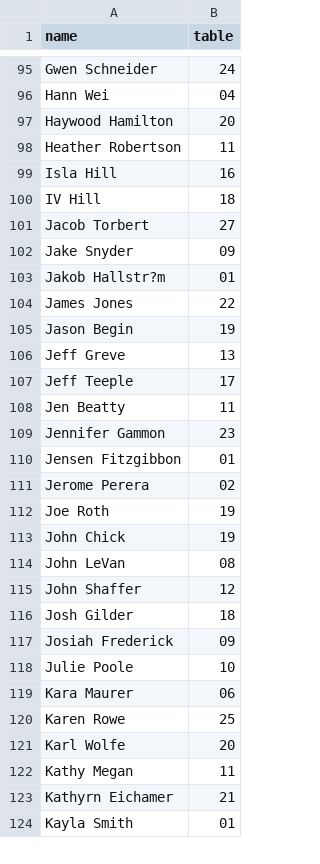
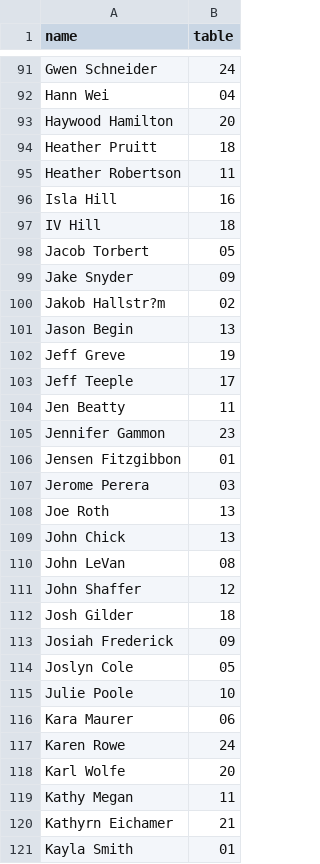
Before and after one commit to nmgreve/seating, a CSV file: data/seating.csv, drawn as a sheet; only a part is shown, gaps mark what is left out; the diff covers the shown part only.

```diff
--- a/data/seating.csv
+++ b/data/seating.csv
@@ -97,2 +93,3 @@ Hann Wei,04
 Haywood Hamilton,20
+Heather Pruitt,18
 Heather Robertson,11
@@ -100,8 +97,7 @@ Isla Hill,16
 IV Hill,18
-Jacob Torbert,27
+Jacob Torbert,05
 Jake Snyder,09
-Jakob Hallstr?m,01
-James Jones,22
-Jason Begin,19
-Jeff Greve,13
+Jakob Hallstr?m,02
+Jason Begin,13
+Jeff Greve,19
 Jeff Teeple,17
@@ -110,5 +106,5 @@ Jennifer Gammon,23
 Jensen Fitzgibbon,01
-Jerome Perera,02
-Joe Roth,19
-John Chick,19
+Jerome Perera,03
+Joe Roth,13
+John Chick,13
 John LeVan,08
@@ -117,5 +113,6 @@ Josh Gilder,18
 Josiah Frederick,09
+Joslyn Cole,05
 Julie Poole,10
 Kara Maurer,06
-Karen Rowe,25
+Karen Rowe,24
 Karl Wolfe,20
```
Also changed, not shown: 7 added rows, 11 removed rows and 38 edited cells elsewhere in this file.
